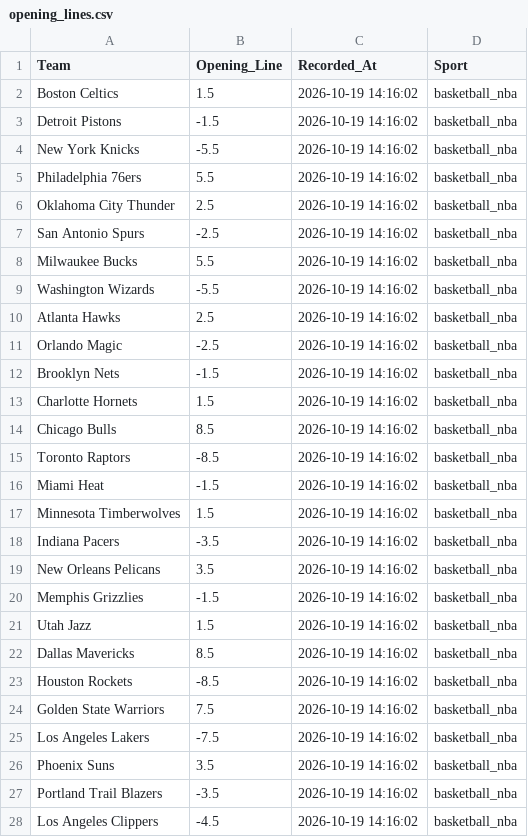
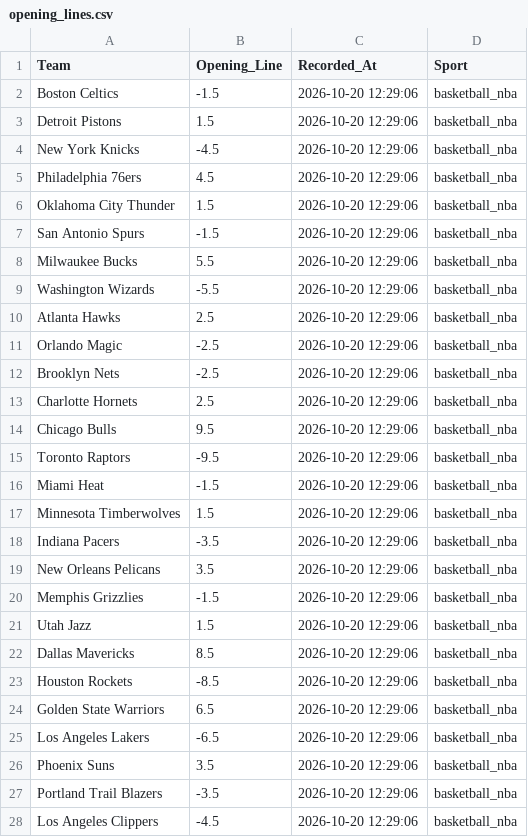
Before and after one commit to jordansonntag3/Pro-Sports-Auditor, a CSV file: opening_lines.csv, drawn as a sheet; only a part is shown; the diff covers the shown part only.

```diff
--- a/opening_lines.csv
+++ b/opening_lines.csv
@@ -1,28 +1,28 @@
 Team,Opening_Line,Recorded_At,Sport
-Boston Celtics,1.5,2026-10-19 14:16:02,basketball_nba
-Detroit Pistons,-1.5,2026-10-19 14:16:02,basketball_nba
-New York Knicks,-5.5,2026-10-19 14:16:02,basketball_nba
-Philadelphia 76ers,5.5,2026-10-19 14:16:02,basketball_nba
-Oklahoma City Thunder,2.5,2026-10-19 14:16:02,basketball_nba
-San Antonio Spurs,-2.5,2026-10-19 14:16:02,basketball_nba
-Milwaukee Bucks,5.5,2026-10-19 14:16:02,basketball_nba
-Washington Wizards,-5.5,2026-10-19 14:16:02,basketball_nba
-Atlanta Hawks,2.5,2026-10-19 14:16:02,basketball_nba
-Orlando Magic,-2.5,2026-10-19 14:16:02,basketball_nba
-Brooklyn Nets,-1.5,2026-10-19 14:16:02,basketball_nba
-Charlotte Hornets,1.5,2026-10-19 14:16:02,basketball_nba
-Chicago Bulls,8.5,2026-10-19 14:16:02,basketball_nba
-Toronto Raptors,-8.5,2026-10-19 14:16:02,basketball_nba
-Miami Heat,-1.5,2026-10-19 14:16:02,basketball_nba
-Minnesota Timberwolves,1.5,2026-10-19 14:16:02,basketball_nba
-Indiana Pacers,-3.5,2026-10-19 14:16:02,basketball_nba
-New Orleans Pelicans,3.5,2026-10-19 14:16:02,basketball_nba
-Memphis Grizzlies,-1.5,2026-10-19 14:16:02,basketball_nba
-Utah Jazz,1.5,2026-10-19 14:16:02,basketball_nba
-Dallas Mavericks,8.5,2026-10-19 14:16:02,basketball_nba
-Houston Rockets,-8.5,2026-10-19 14:16:02,basketball_nba
-Golden State Warriors,7.5,2026-10-19 14:16:02,basketball_nba
-Los Angeles Lakers,-7.5,2026-10-19 14:16:02,basketball_nba
-Phoenix Suns,3.5,2026-10-19 14:16:02,basketball_nba
-Portland Trail Blazers,-3.5,2026-10-19 14:16:02,basketball_nba
-Los Angeles Clippers,-4.5,2026-10-19 14:16:02,basketball_nba
+Boston Celtics,-1.5,2026-10-20 12:29:06,basketball_nba
+Detroit Pistons,1.5,2026-10-20 12:29:06,basketball_nba
+New York Knicks,-4.5,2026-10-20 12:29:06,basketball_nba
+Philadelphia 76ers,4.5,2026-10-20 12:29:06,basketball_nba
+Oklahoma City Thunder,1.5,2026-10-20 12:29:06,basketball_nba
+San Antonio Spurs,-1.5,2026-10-20 12:29:06,basketball_nba
+Milwaukee Bucks,5.5,2026-10-20 12:29:06,basketball_nba
+Washington Wizards,-5.5,2026-10-20 12:29:06,basketball_nba
+Atlanta Hawks,2.5,2026-10-20 12:29:06,basketball_nba
+Orlando Magic,-2.5,2026-10-20 12:29:06,basketball_nba
+Brooklyn Nets,-2.5,2026-10-20 12:29:06,basketball_nba
+Charlotte Hornets,2.5,2026-10-20 12:29:06,basketball_nba
+Chicago Bulls,9.5,2026-10-20 12:29:06,basketball_nba
+Toronto Raptors,-9.5,2026-10-20 12:29:06,basketball_nba
+Miami Heat,-1.5,2026-10-20 12:29:06,basketball_nba
+Minnesota Timberwolves,1.5,2026-10-20 12:29:06,basketball_nba
+Indiana Pacers,-3.5,2026-10-20 12:29:06,basketball_nba
+New Orleans Pelicans,3.5,2026-10-20 12:29:06,basketball_nba
+Memphis Grizzlies,-1.5,2026-10-20 12:29:06,basketball_nba
+Utah Jazz,1.5,2026-10-20 12:29:06,basketball_nba
+Dallas Mavericks,8.5,2026-10-20 12:29:06,basketball_nba
+Houston Rockets,-8.5,2026-10-20 12:29:06,basketball_nba
+Golden State Warriors,6.5,2026-10-20 12:29:06,basketball_nba
+Los Angeles Lakers,-6.5,2026-10-20 12:29:06,basketball_nba
+Phoenix Suns,3.5,2026-10-20 12:29:06,basketball_nba
+Portland Trail Blazers,-3.5,2026-10-20 12:29:06,basketball_nba
+Los Angeles Clippers,-4.5,2026-10-20 12:29:06,basketball_nba
```
Also changed, not shown: 18 added rows, 6 removed rows and 55 edited cells elsewhere in this file.
